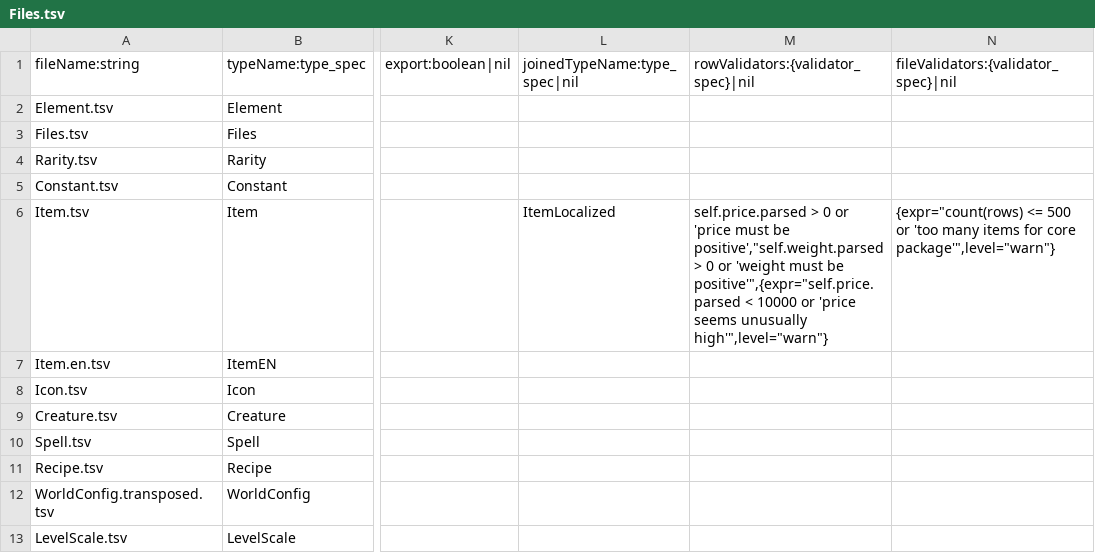
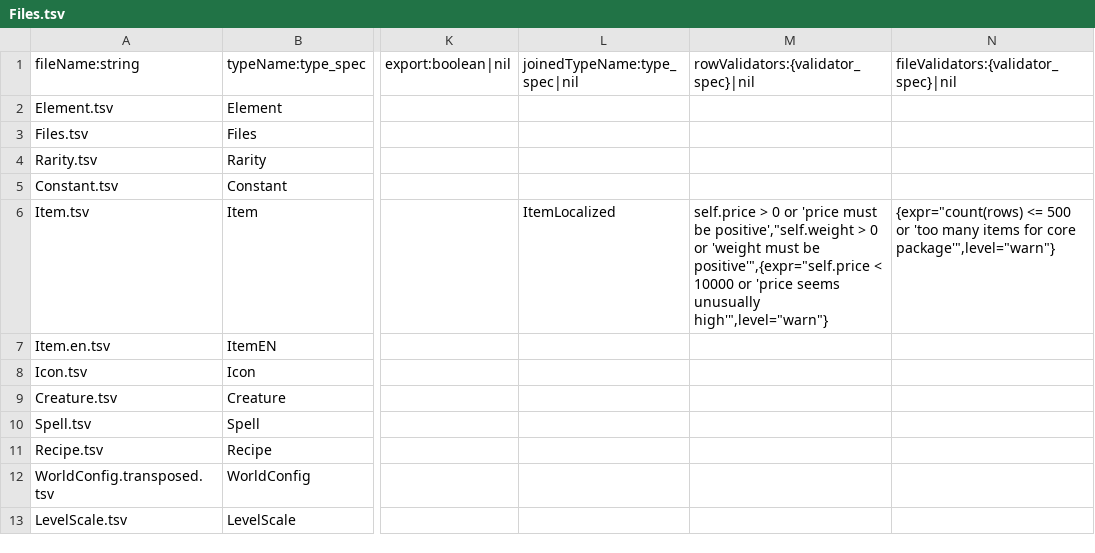
Before and after one commit to skunkiferous/TabuLua, a TSV file: tutorial/core/Files.tsv, drawn as a sheet; only a part is shown, gaps mark what is left out; the diff names each change by its address in the sheet, - before the commit and + after, or states it on an @@ line.

```diff
--- a/tutorial/core/Files.tsv
+++ b/tutorial/core/Files.tsv
-M6: self.price.parsed > 0 or 'price must be positive',"self.weight.parsed > 0 or 'weight must be positive'",{expr="self.price.parsed < 10000…
+M6: self.price > 0 or 'price must be positive',"self.weight > 0 or 'weight must be positive'",{expr="self.price < 10000…
```
Also changed, not shown: tutorial/expansion/Files.tsv, 9 other files.
